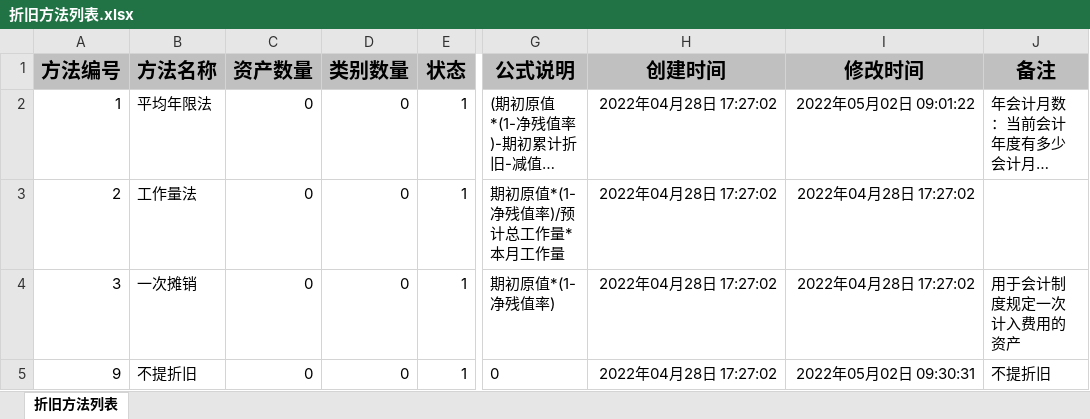
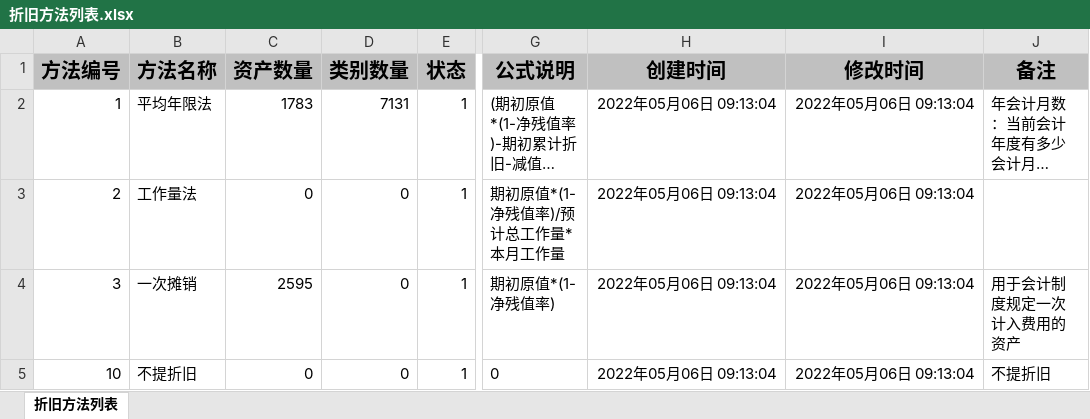
Before and after one commit to 15751839366lp/erahub-jlja-manage, an Excel workbook: document/折旧方法列表.xlsx, sheet 折旧方法列表, drawn as a sheet; only a part is shown, gaps mark what is left out; long unchanged cells end in …; values as stored, in another font and other column widths than the file's, no borders; the diff names each change by its address in the sheet, - before the commit and + after, or states it on an @@ line.

```diff
--- a/document/折旧方法列表.xlsx (sheet 折旧方法列表)
+++ b/document/折旧方法列表.xlsx (sheet 折旧方法列表)
-C2 (资产数量): 0
+C2 (资产数量): 1783
-D2 (类别数量): 0
+D2 (类别数量): 7131
-H2:H5 (创建时间): 2022年04月28日 17:27:02
+H2:H5 (创建时间): 2022年05月06日 09:13:04
-I2 (修改时间): 2022年05月02日 09:01:22
+I2 (修改时间): 2022年05月06日 09:13:04
-I3:I4 (修改时间): 2022年04月28日 17:27:02
+I3:I4 (修改时间): 2022年05月06日 09:13:04
-C4 (资产数量): 0
+C4 (资产数量): 2595
-A5 (方法编号): 9
+A5 (方法编号): 10
-I5 (修改时间): 2022年05月02日 09:30:31
+I5 (修改时间): 2022年05月06日 09:13:04
```
Also changed, not shown: document/使用单位列表.xlsx, document/资产类别列表.xlsx, 2 other files.
